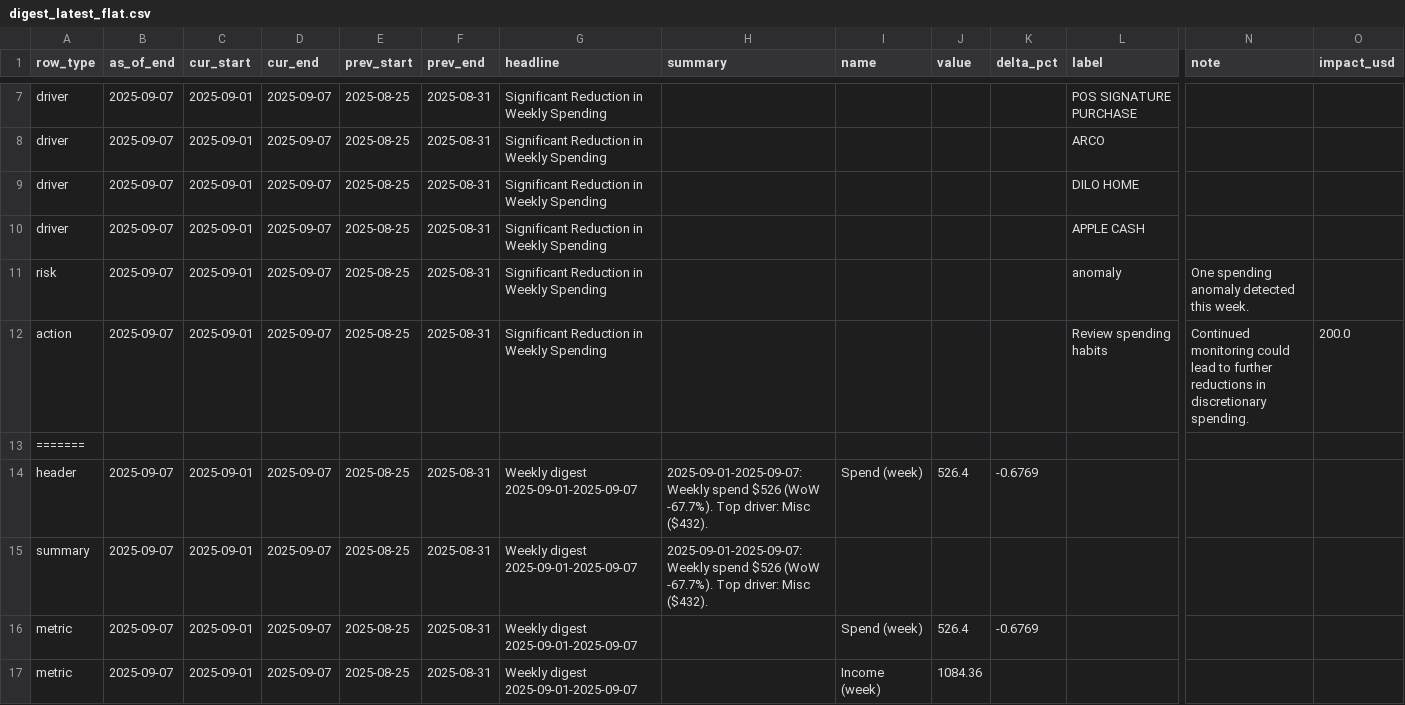
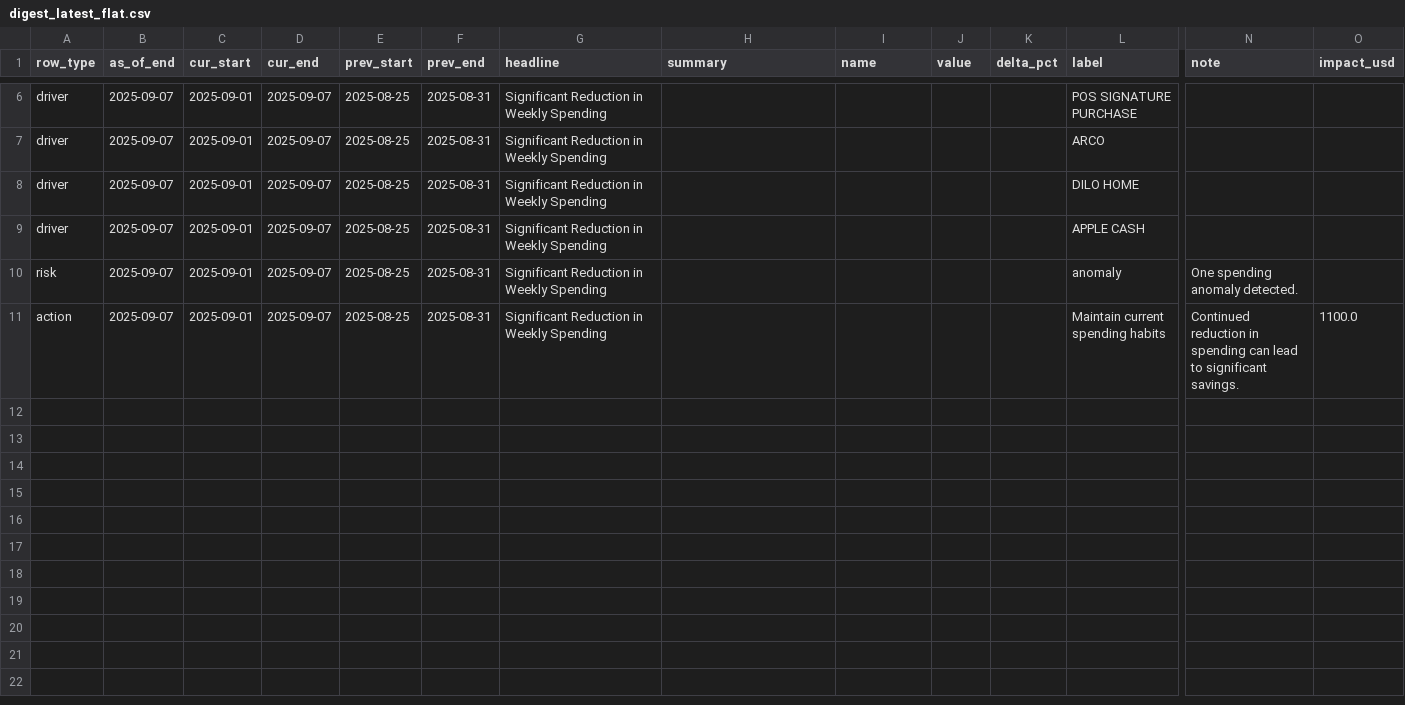
Before and after one commit to KoiseU/spending-dashboard, a CSV file: data/processed/insights/digest_latest_flat.csv, drawn as a sheet; only a part is shown, gaps mark what is left out; removed rows and columns are numbered as before the commit, all else as after; rows hold the shown columns only; the diff covers the shown part only; the diff names each change by its address in the sheet, - before the commit and + after, or states it on an @@ line.

```diff
--- a/data/processed/insights/digest_latest_flat.csv
+++ b/data/processed/insights/digest_latest_flat.csv
-N10 (note): One spending anomaly detected this week.
+N10 (note): One spending anomaly detected.
-L11 (label): Review spending habits
+L11 (label): Maintain current spending habits
-N11 (note): Continued monitoring could lead to further reductions in discretionary spending.
+N11 (note): Continued reduction in spending can lead to significant savings.
-O11 (impact_usd): 200.0
+O11 (impact_usd): 1100.0
-row 13: =======
-row 14: header | 2025-09-07 | 2025-09-01 | 2025-09-07 | 2025-08-25 | 2025-08-31 | Weekly digest 2025-09-01-2025-09-07 | 2025-09-01-2025-09-07: Weekly spend $526 (WoW -67.7%). Top driver: Misc ($432). | Spend (week) | 526.4 | -0.6769
-row 15: summary | 2025-09-07 | 2025-09-01 | 2025-09-07 | 2025-08-25 | 2025-08-31 | Weekly digest 2025-09-01-2025-09-07 | 2025-09-01-2025-09-07: Weekly spend $526 (WoW -67.7%). Top driver: Misc ($432).
-row 16: metric | 2025-09-07 | 2025-09-01 | 2025-09-07 | 2025-08-25 | 2025-08-31 | Weekly digest 2025-09-01-2025-09-07 |  | Spend (week) | 526.4 | -0.6769
-row 17: metric | 2025-09-07 | 2025-09-01 | 2025-09-07 | 2025-08-25 | 2025-08-31 | Weekly digest 2025-09-01-2025-09-07 |  | Income (week) | 1084.36
```
Also changed, not shown: 7 removed rows elsewhere in this file, data/raw/latest.csv, 4 other files.
